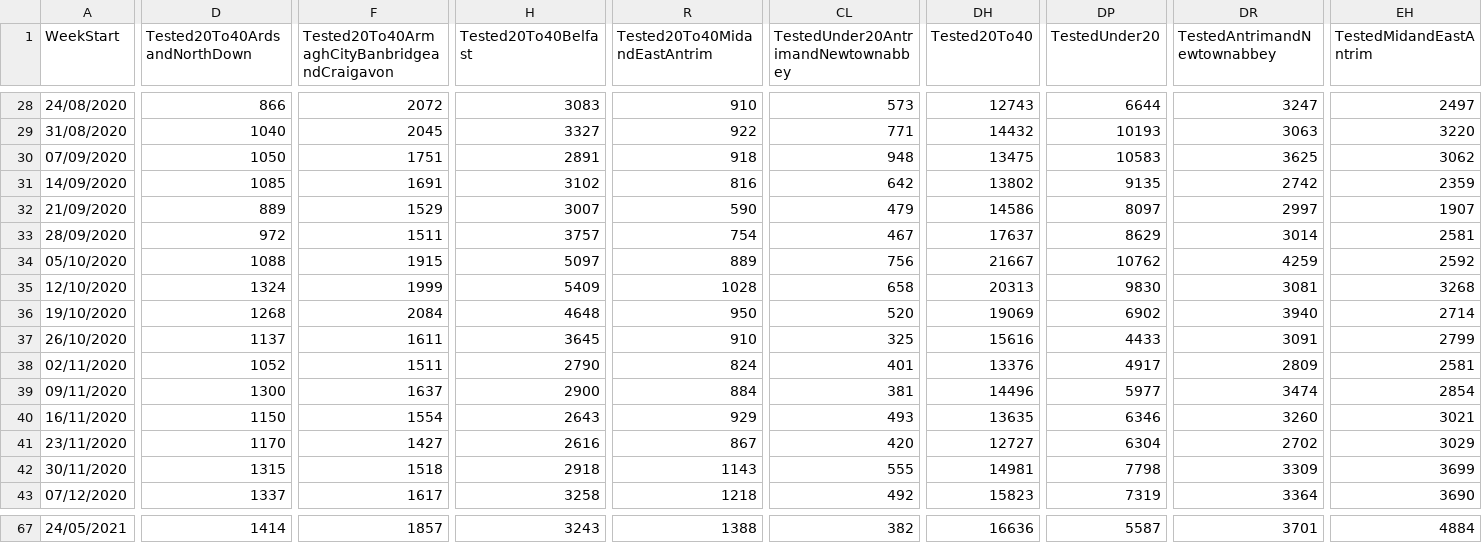
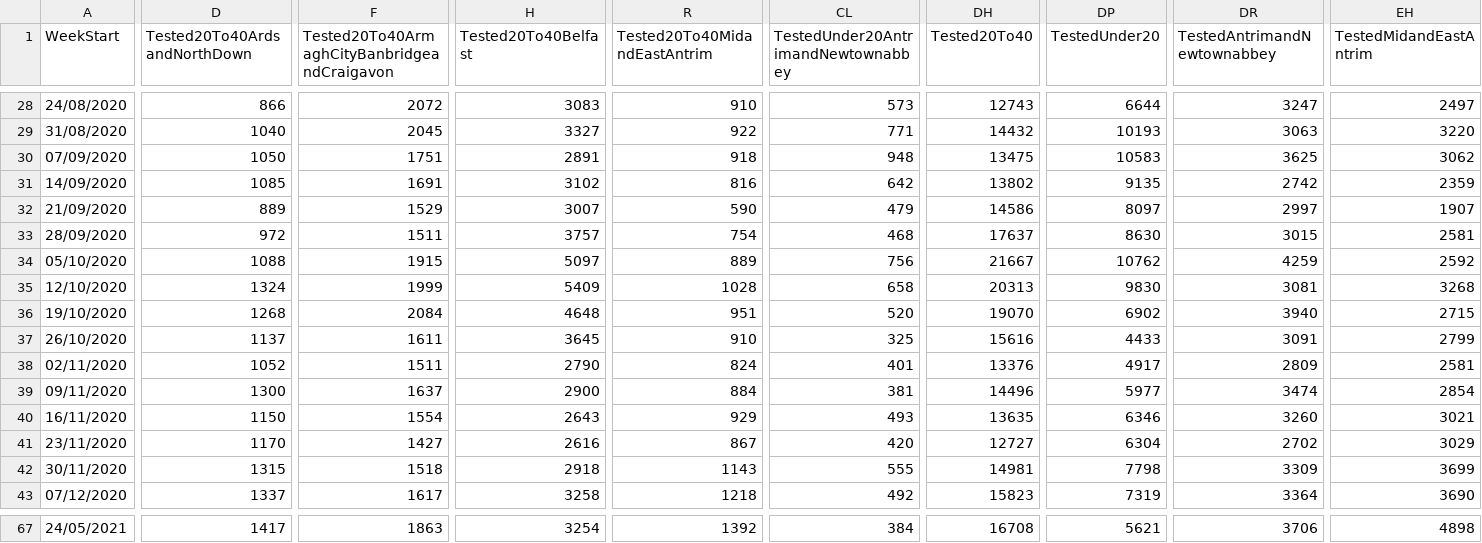
Before and after one commit to CatsAgainstCovid/IrelandCovidData, a CSV file: Outputs/NIDailyReports/NorthenIrelandWeekly.csv, drawn as a sheet; only a part is shown, gaps mark what is left out; the diff covers the shown part only; the diff names each change by its address in the sheet, - before the commit and + after, or states it on an @@ line.

```diff
--- a/Outputs/NIDailyReports/NorthenIrelandWeekly.csv
+++ b/Outputs/NIDailyReports/NorthenIrelandWeekly.csv
-CL33: 467
+CL33: 468
-DP33 (TestedUnder20): 8629
+DP33 (TestedUnder20): 8630
-DR33 (TestedAntrimandNewtownabbey): 3014
+DR33 (TestedAntrimandNewtownabbey): 3015
-R36 (Tested20To40MidandEastAntrim): 950
+R36 (Tested20To40MidandEastAntrim): 951
-DH36 (Tested20To40): 19069
+DH36 (Tested20To40): 19070
-EH36 (TestedMidandEastAntrim): 2714
+EH36 (TestedMidandEastAntrim): 2715
-D67 (Tested20To40ArdsandNorthDown): 1414
+D67 (Tested20To40ArdsandNorthDown): 1417
-F67: 1857
+F67: 1863
-H67 (Tested20To40Belfast): 3243
+H67 (Tested20To40Belfast): 3254
-R67 (Tested20To40MidandEastAntrim): 1388
+R67 (Tested20To40MidandEastAntrim): 1392
-CL67: 382
+CL67: 384
-DH67 (Tested20To40): 16636
+DH67 (Tested20To40): 16708
-DP67 (TestedUnder20): 5587
+DP67 (TestedUnder20): 5621
-DR67 (TestedAntrimandNewtownabbey): 3701
+DR67 (TestedAntrimandNewtownabbey): 3706
-EH67 (TestedMidandEastAntrim): 4884
+EH67 (TestedMidandEastAntrim): 4898
```
Also changed, not shown: 94 edited cells elsewhere in this file.
